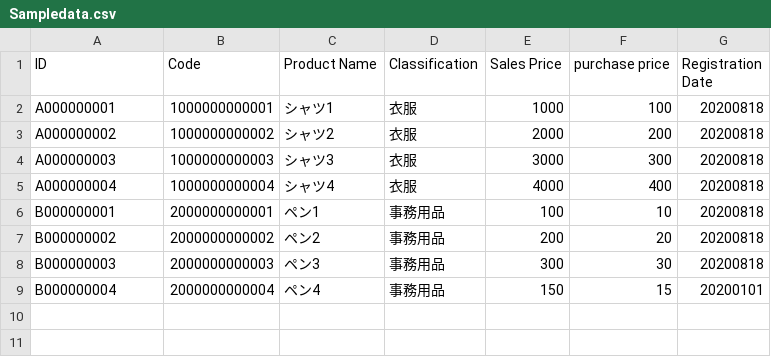
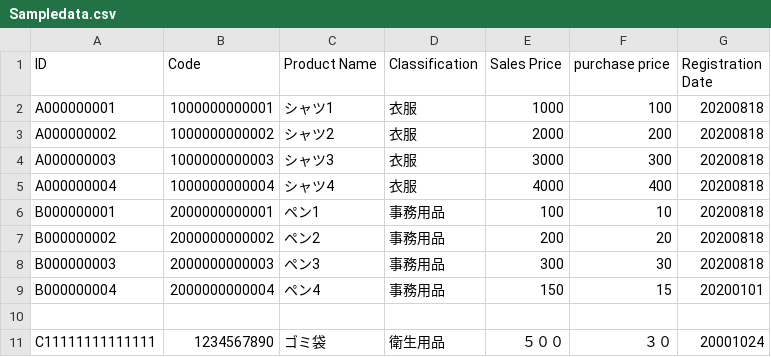
Before and after one commit to yukako04/TestProductManagent, a CSV file: Sampledata.csv, drawn as a sheet.

```diff
--- a/Sampledata.csv
+++ b/Sampledata.csv
@@ -9 +9,3 @@ B000000003,2000000000003,ペン3,事務用品,300,30,20200818
 B000000004,2000000000004,ペン4,事務用品,150,15,20200101
+
+C11111111111111,1234567890,ゴミ袋,衛生用品,５００,３０,20001024
```
Also changed, not shown: 5 other files.
